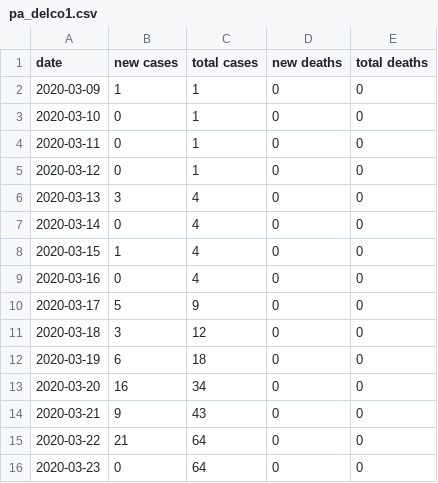
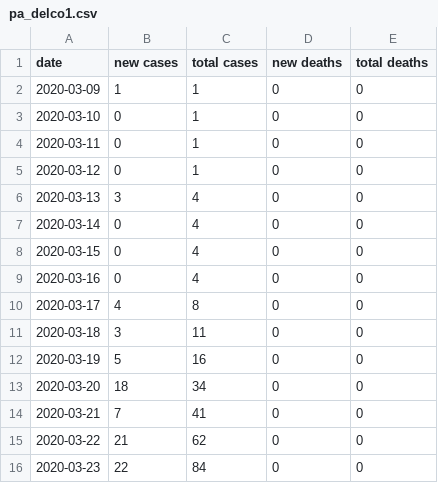
Before and after one commit to jonorthwash/covid19projection, a CSV file: pa_delco1.csv, drawn as a sheet.

Commit message:
today's updated numbers

```diff
--- a/pa_delco1.csv
+++ b/pa_delco1.csv
@@ -7,10 +7,10 @@ date,new cases,total cases,new deaths,total deaths
 2020-03-14,0,4,0,0
-2020-03-15,1,4,0,0
+2020-03-15,0,4,0,0
 2020-03-16,0,4,0,0
-2020-03-17,5,9,0,0
-2020-03-18,3,12,0,0
-2020-03-19,6,18,0,0
-2020-03-20,16,34,0,0
-2020-03-21,9,43,0,0
-2020-03-22,21,64,0,0
-2020-03-23,0,64,0,0
+2020-03-17,4,8,0,0
+2020-03-18,3,11,0,0
+2020-03-19,5,16,0,0
+2020-03-20,18,34,0,0
+2020-03-21,7,41,0,0
+2020-03-22,21,62,0,0
+2020-03-23,22,84,0,0
```
